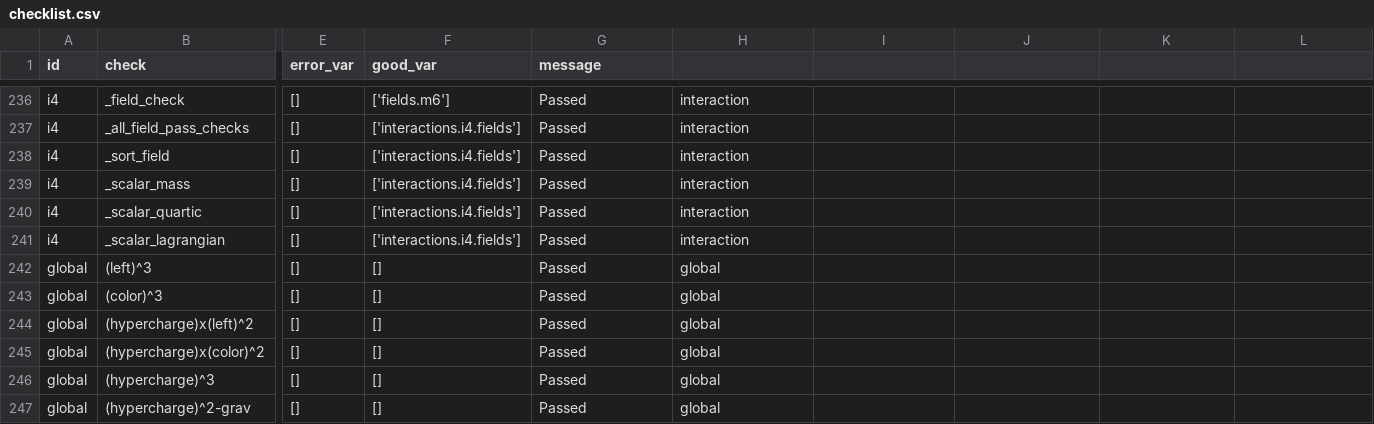
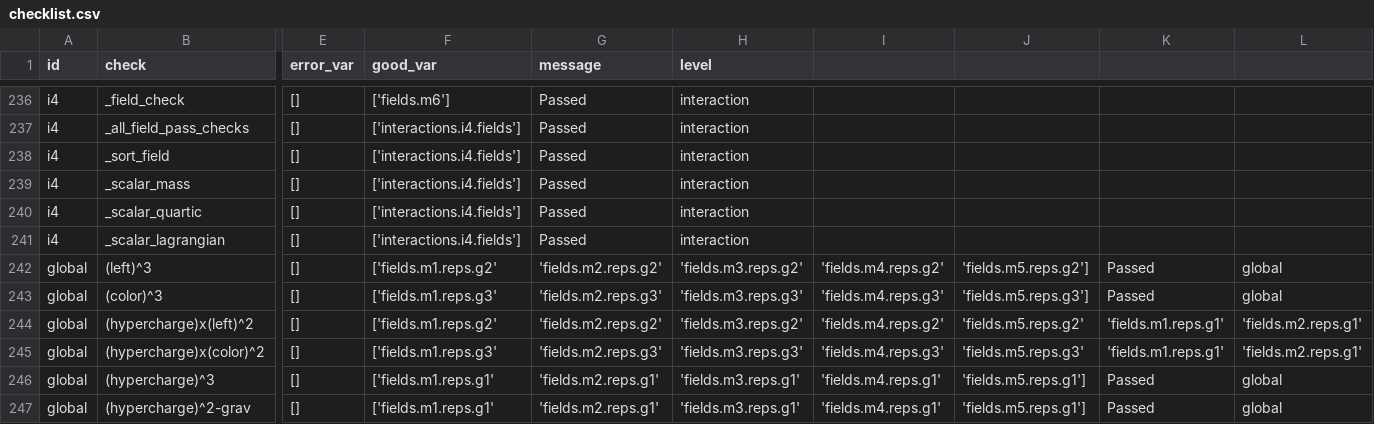
Before and after one commit to bbradz/particle_graph, a CSV file: Models/SMA/checklist.csv, drawn as a sheet; only a part is shown, gaps mark what is left out; removed rows and columns are numbered as before the commit, all else as after; rows hold the shown columns only; the diff names each change by its address in the sheet, - before the commit and + after, or states it on an @@ line.

Commit message:
global check crucial_vars

```diff
--- a/Models/SMA/checklist.csv
+++ b/Models/SMA/checklist.csv
-H1: (empty)
+H1: level
-F242 (good_var): []
+F242 (good_var): ['fields.m1.reps.g2'
-G242 (message): Passed
+G242 (message): 'fields.m2.reps.g2'
-H242 (level): global
+H242 (level): 'fields.m3.reps.g2'
-I242: (empty)
+I242: 'fields.m4.reps.g2'
-J242: (empty)
+J242: 'fields.m5.reps.g2']
-K242:K243: (empty)
+K242:K243: Passed
-L242:L243: (empty)
+L242:L243: global
-F243 (good_var): []
+F243 (good_var): ['fields.m1.reps.g3'
-G243 (message): Passed
+G243 (message): 'fields.m2.reps.g3'
-H243 (level): global
+H243 (level): 'fields.m3.reps.g3'
-I243: (empty)
+I243: 'fields.m4.reps.g3'
-J243: (empty)
+J243: 'fields.m5.reps.g3']
-row 244: global | (hypercharge)x(left)^2 | [] | [] | Passed | global
-row 245: global | (hypercharge)x(color)^2 | [] | [] | Passed | global
+row 244: global | (hypercharge)x(left)^2 | [] | ['fields.m1.reps.g2' | 'fields.m2.reps.g2' | 'fields.m3.reps.g2' | 'fields.m4.reps.g2' | 'fields.m5.reps.g2' | 'fields.m1.reps.g1' | 'fields.m2.reps.g1'
+row 245: global | (hypercharge)x(color)^2 | [] | ['fields.m1.reps.g3' | 'fields.m2.reps.g3' | 'fields.m3.reps.g3' | 'fields.m4.reps.g3' | 'fields.m5.reps.g3' | 'fields.m1.reps.g1' | 'fields.m2.reps.g1'
-F246:F247 (good_var): []
+F246:F247 (good_var): ['fields.m1.reps.g1'
-G246:G247 (message): Passed
+G246:G247 (message): 'fields.m2.reps.g1'
-H246:H247 (level): global
+H246:H247 (level): 'fields.m3.reps.g1'
-I246:I247: (empty)
+I246:I247: 'fields.m4.reps.g1'
-J246:J247: (empty)
+J246:J247: 'fields.m5.reps.g1']
-K246:K247: (empty)
+K246:K247: Passed
-L246:L247: (empty)
+L246:L247: global
```
Also changed, not shown: 5 other files.
